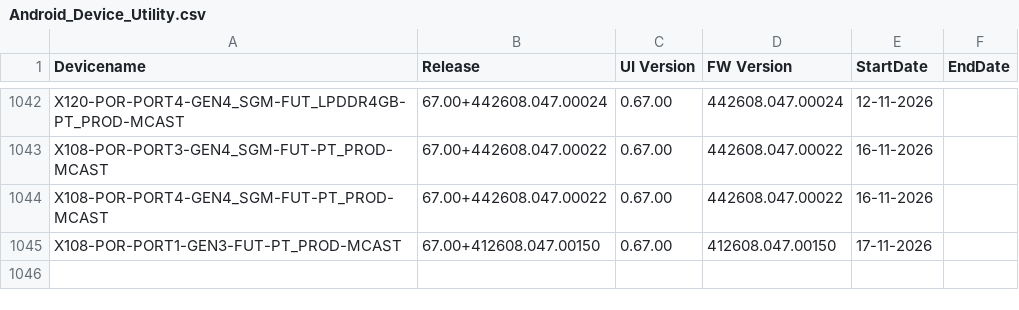
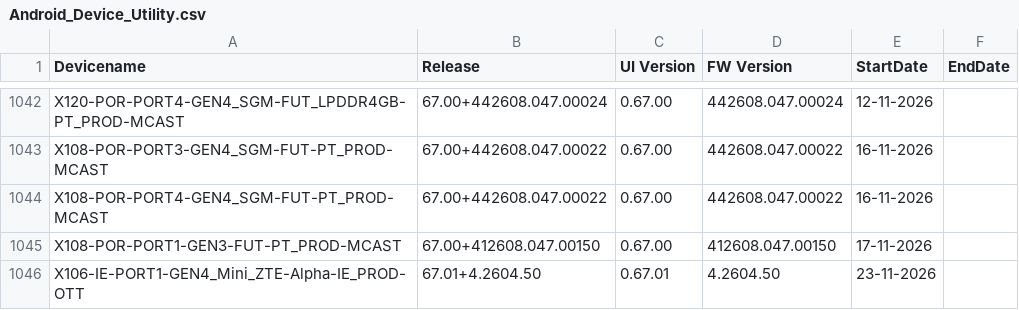
Before and after one commit to VFTV-Testing/VCOEQA-Utilities, a CSV file: DeviceInformation_Utility/Android_Device_Utility.csv, drawn as a sheet; only a part is shown, gaps mark what is left out.

Commit message:
Bulk update device data

```diff
--- a/DeviceInformation_Utility/Android_Device_Utility.csv
+++ b/DeviceInformation_Utility/Android_Device_Utility.csv
@@ -1045 +1045,2 @@ X108-POR-PORT4-GEN4_SGM-FUT-PT_PROD-MCAST,67.00+442608.047.00022,0.67.00,442608.
 X108-POR-PORT1-GEN3-FUT-PT_PROD-MCAST,67.00+412608.047.00150,0.67.00,412608.047.00150,17-11-2026,
+X106-IE-PORT1-GEN4_Mini_ZTE-Alpha-IE_PROD-OTT,67.01+4.2604.50,0.67.01,4.2604.50,23-11-2026,
```
